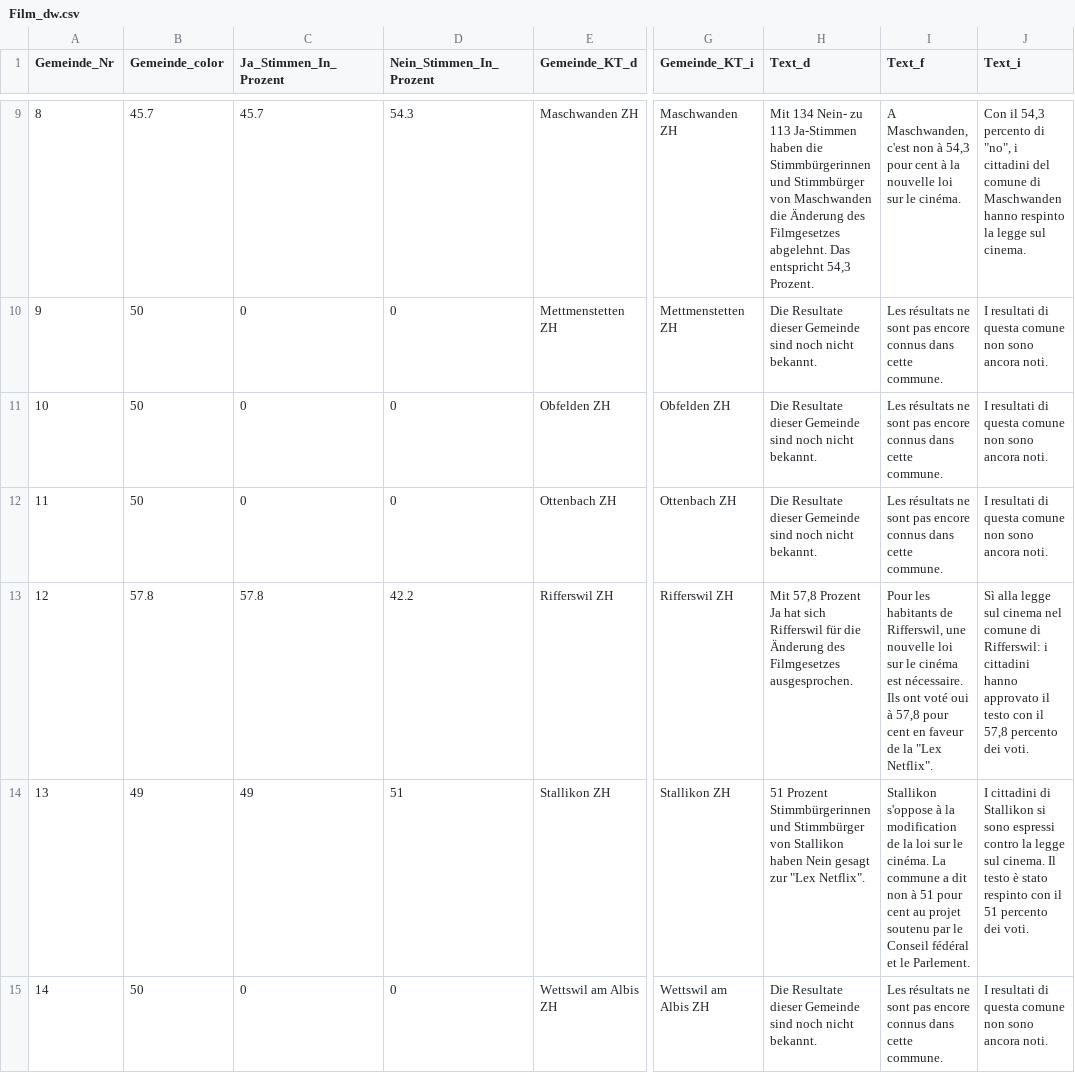
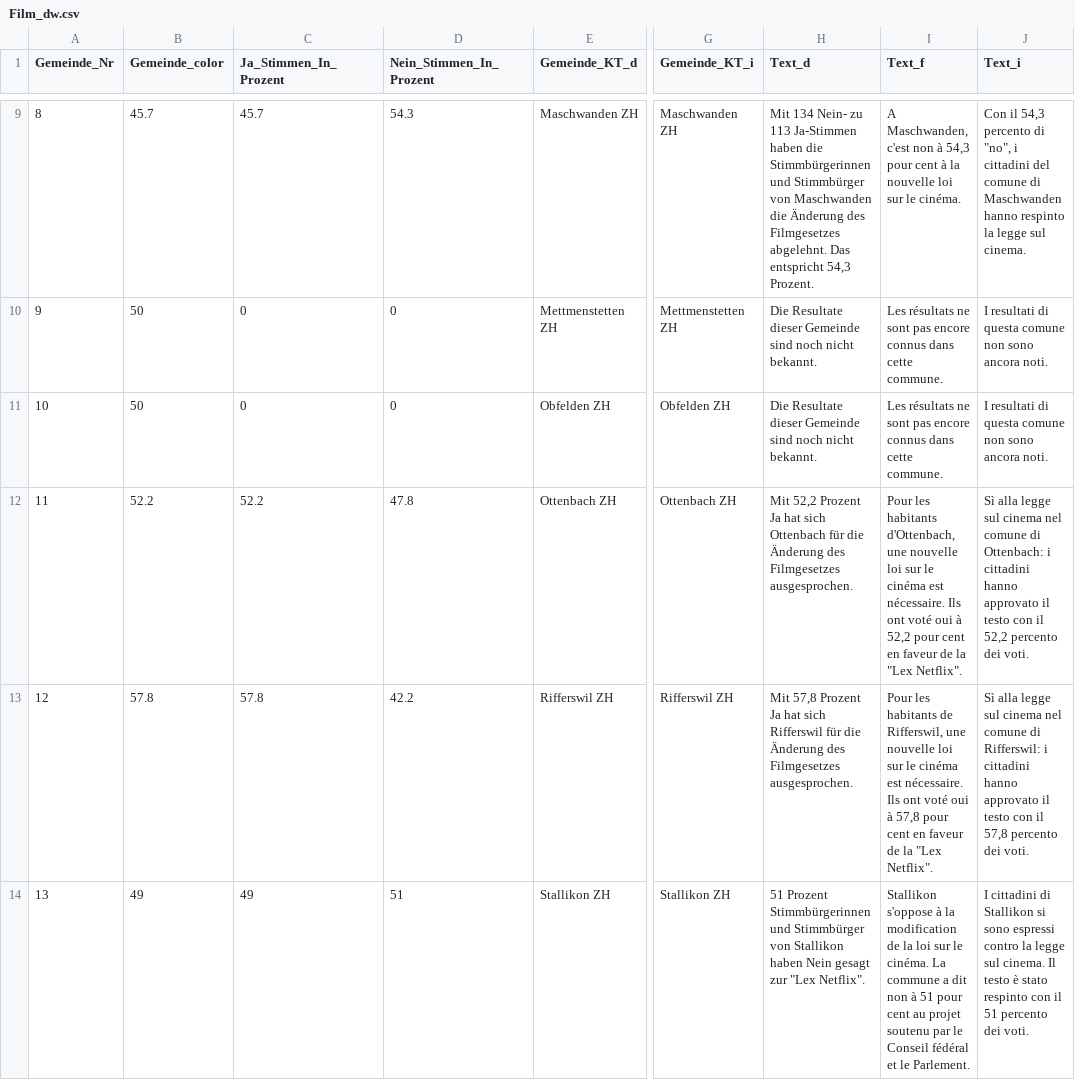
Before and after one commit to awp-finanznachrichten/lena_mai2022, a CSV file: Output/Film_dw.csv, drawn as a sheet; only a part is shown, gaps mark what is left out; the shorter side is filled out with more unchanged rows; the diff covers the shown part only; the diff names each change by its address in the sheet, - before the commit and + after, or states it on an @@ line.

```diff
--- a/Output/Film_dw.csv
+++ b/Output/Film_dw.csv
-B12 (Gemeinde_color): 50
+B12 (Gemeinde_color): 52.2
-C12 (Ja_Stimmen_In_Prozent): 0
+C12 (Ja_Stimmen_In_Prozent): 52.2
-D12 (Nein_Stimmen_In_Prozent): 0
+D12 (Nein_Stimmen_In_Prozent): 47.8
-H12 (Text_d): Die Resultate dieser Gemeinde sind noch nicht bekannt.
+H12 (Text_d): Mit 52,2 Prozent Ja hat sich Ottenbach für die Änderung des Filmgesetzes ausgesprochen.
-I12 (Text_f): Les résultats ne sont pas encore connus dans cette commune.
+I12 (Text_f): Pour les habitants d'Ottenbach, une nouvelle loi sur le cinéma est nécessaire. Ils ont voté oui à 52,2 pour cent en faveur de la "Lex Netflix".
-J12 (Text_i): I resultati di questa comune non sono ancora noti.
+J12 (Text_i): Sì alla legge sul cinema nel comune di Ottenbach: i cittadini hanno approvato il testo con il 52,2 percento dei voti.
```
Also changed, not shown: 48 edited cells elsewhere in this file, Output/Datenfeed_NAU.csv, Output/Frontex_all_data.csv, 22 other files.
